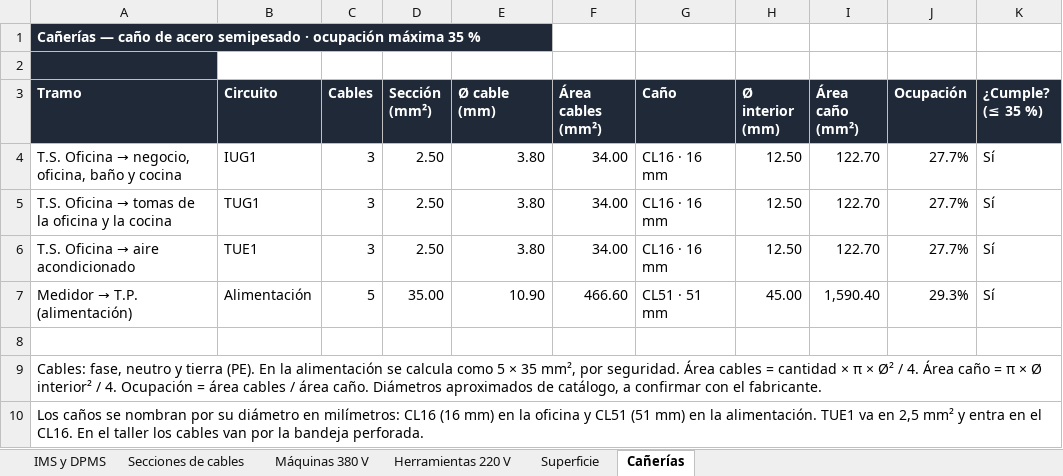
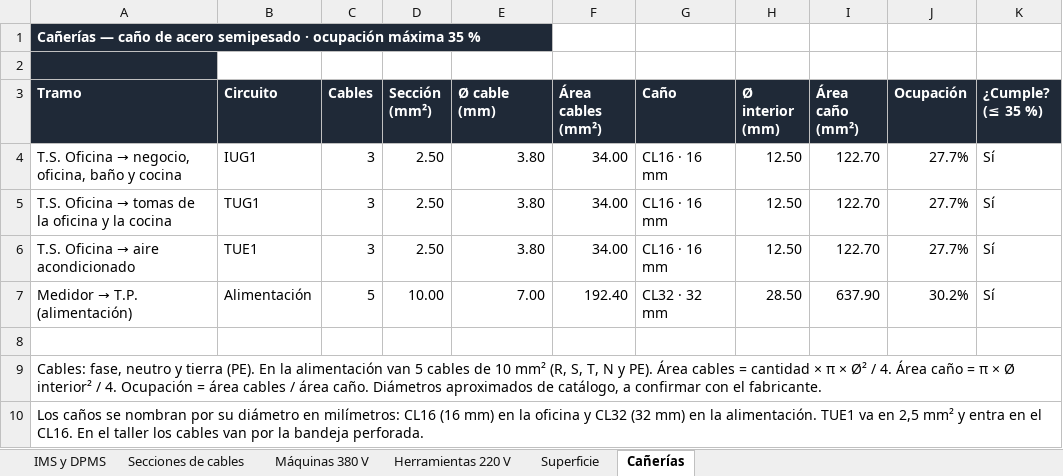
Before and after one commit to dicarlantoniooctavio-create/carpinteria-vortex, an Excel workbook: PRINCIPAL/01_Proyecto_Organizado/instalacion-electrica/calculos/Secciones_y_Circuitos_Vortex.xlsx, sheet Cañerías, drawn as a sheet; values as stored, in another font and other column widths than the file's, no borders; the diff names each change by its address in the sheet, - before the commit and + after, or states it on an @@ line.

Commit message:
Alimentación y línea al T.S. Taller en 4 x 10 mm² con tierra de 10 mm² y caño CL32; presupuesto USD 13.997,35

```diff
--- a/PRINCIPAL/01_Proyecto_Organizado/instalacion-electrica/calculos/Secciones_y_Circuitos_Vortex.xlsx (sheet Cañerías)
+++ b/PRINCIPAL/01_Proyecto_Organizado/instalacion-electrica/calculos/Secciones_y_Circuitos_Vortex.xlsx (sheet Cañerías)
-D7 (Sección (mm²)): 35.00
+D7 (Sección (mm²)): 10.00
-E7 (Ø cable (mm)): 10.90
+E7 (Ø cable (mm)): 7.00
-F7 (Área cables (mm²)): 466.60
+F7 (Área cables (mm²)): 192.40
-G7 (Caño): CL51 · 51 mm
+G7 (Caño): CL32 · 32 mm
-H7 (Ø interior (mm)): 45.00
+H7 (Ø interior (mm)): 28.50
-I7 (Área caño (mm²)): 1,590.40
+I7 (Área caño (mm²)): 637.90
-J7 (Ocupación): 29.3%
+J7 (Ocupación): 30.2%
-A9 (Tramo): …la alimentación se calcula como 5 × 35 mm², por seguridad. Área cables…
+A9 (Tramo): …la alimentación van 5 cables de 10 mm² (R, S, T, N y PE). Área cables…
-A10 (Tramo): …oficina y CL51 (51 mm) en…
+A10 (Tramo): …oficina y CL32 (32 mm) en…
```
Also changed, not shown: sheet Secciones de cables, sheet Máquinas 380 V, PRINCIPAL/01_Proyecto_Organizado/instalacion-electrica/calculos/Planillas_Carpinteria_Vortex.xlsx, PRINCIPAL/04_Web/archivos/Planillas_Carpinteria_Vortex.xlsx, 10 other files.
